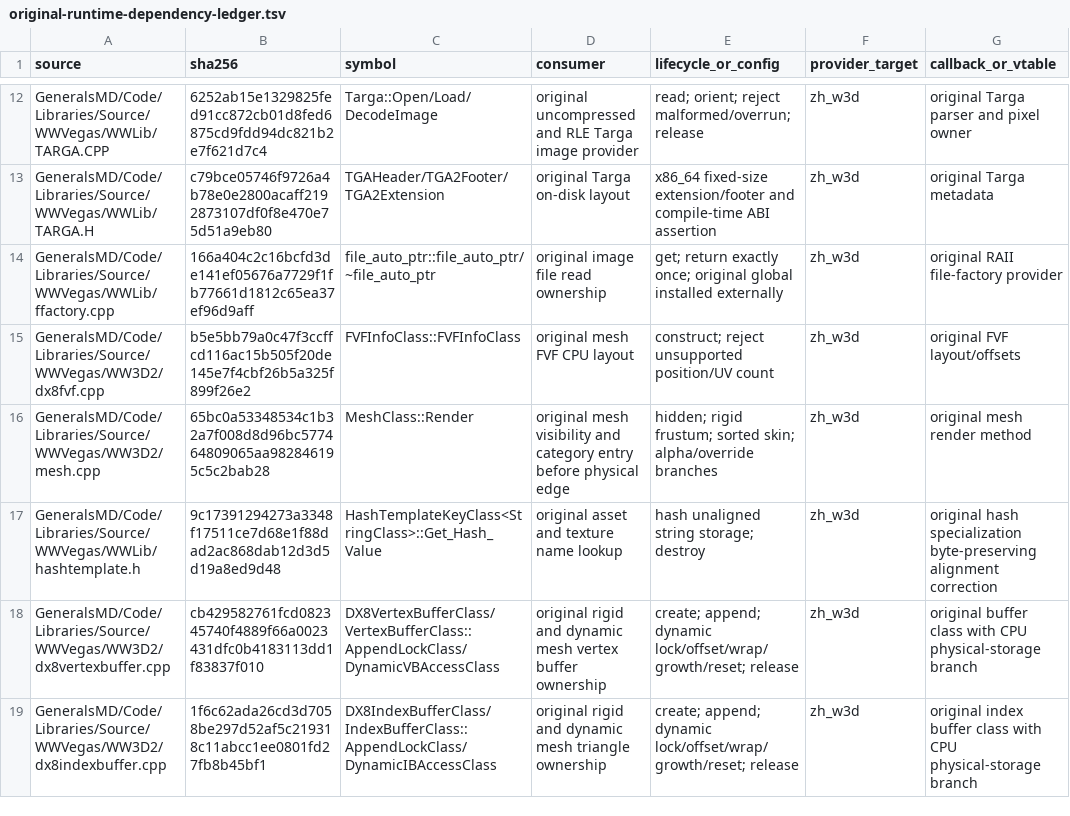
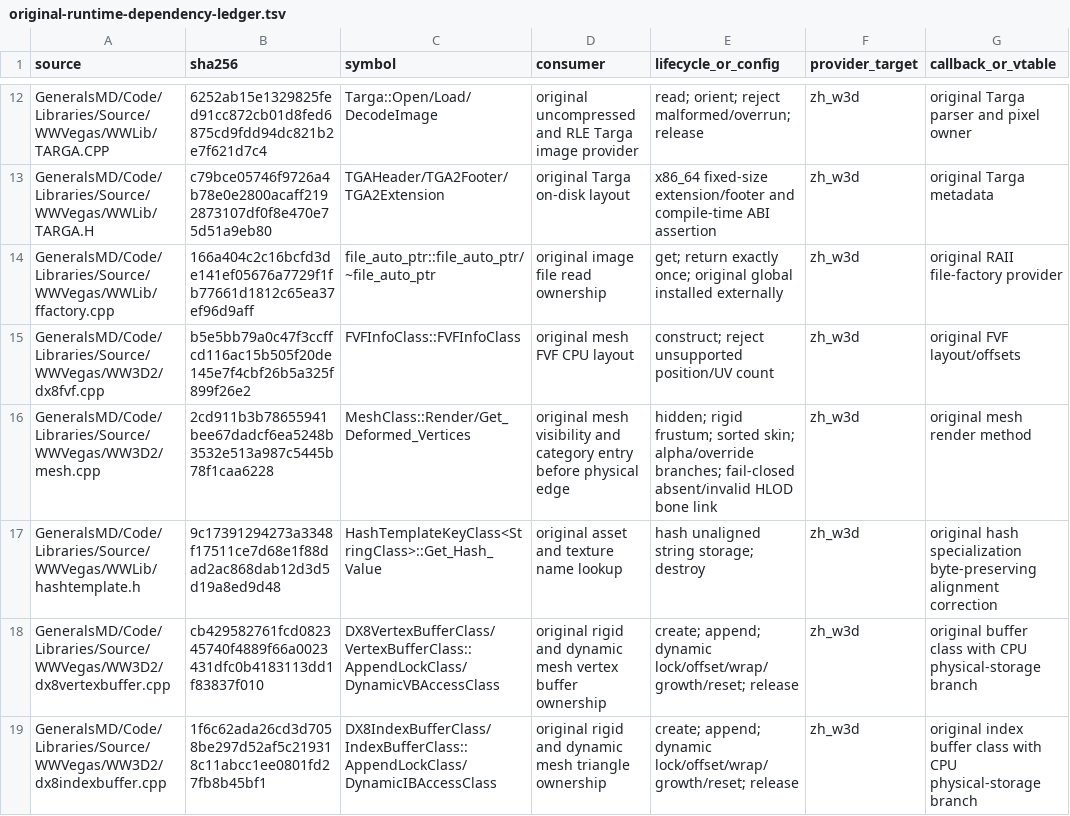
Before and after one commit to mrworf/CnC_Generals_Zero_Hour, a TSV file: docs/original-runtime-dependency-ledger.tsv, drawn as a sheet; only a part is shown, gaps mark what is left out; the diff covers the shown part only; the diff names each change by its address in the sheet, - before the commit and + after, or states it on an @@ line.

Commit message:
feat(m22): execute original HLOD skinned category batches

```diff
--- a/docs/original-runtime-dependency-ledger.tsv
+++ b/docs/original-runtime-dependency-ledger.tsv
-B16 (sha256): 65bc0a53348534c1b32a7f008d8d96bc577464809065aa982846195c5c2bab28
+B16 (sha256): 2cd911b3b78655941bee67dadcf6ea5248b3532e513a987c5445b78f1caa6228
-C16 (symbol): MeshClass::Render
+C16 (symbol): MeshClass::Render/Get_Deformed_Vertices
-E16 (lifecycle_or_config): …skin; alpha/override branches
+E16 (lifecycle_or_config): …skin; alpha/override branches; fail-closed absent/invalid HLOD bone link
```
Also changed, not shown: 1 added row and 3 edited cells elsewhere in this file, 10 other files.
